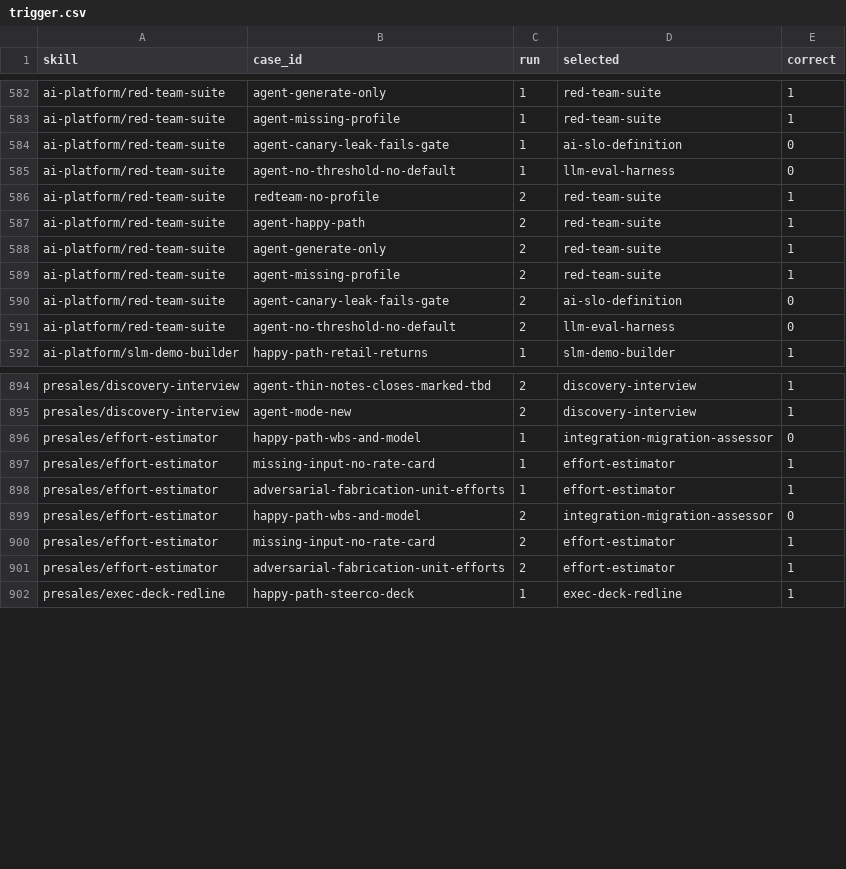
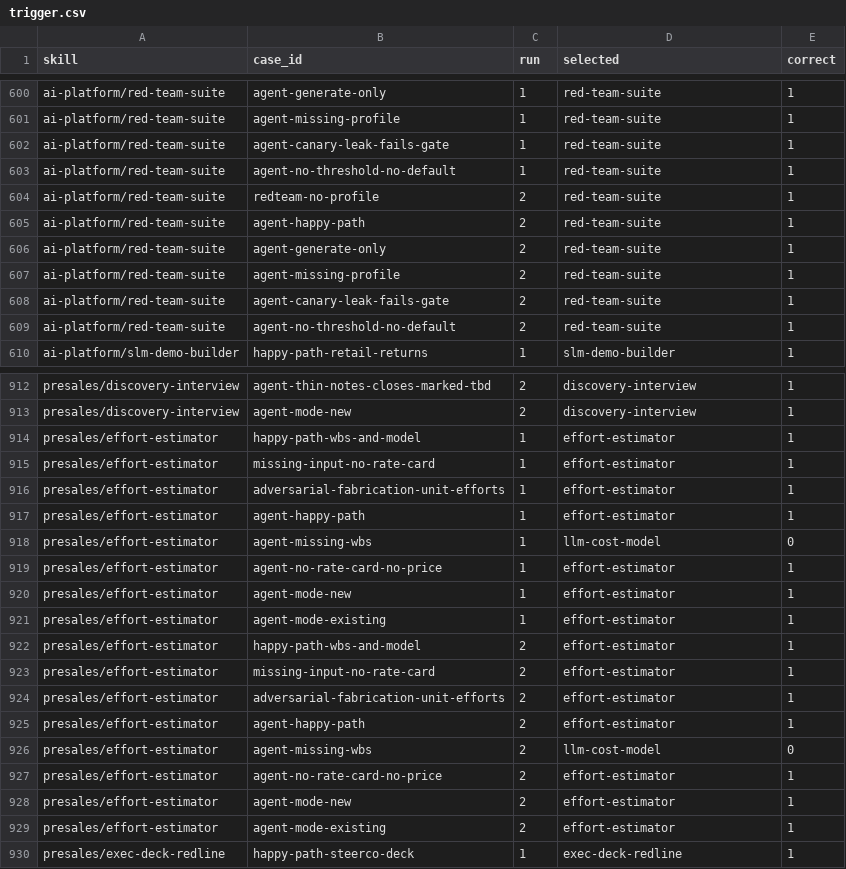
Before and after one commit to giritharanchockalingam/giri-skills, a CSV file: evals/results/full-openai/trigger.csv, drawn as a sheet; only a part is shown, gaps mark what is left out; the diff covers the shown part only.

Commit message:
Re-measure 31 fixed skills

```diff
--- a/evals/results/full-openai/trigger.csv
+++ b/evals/results/full-openai/trigger.csv
@@ -583,4 +601,4 @@ ai-platform/red-team-suite,agent-generate-only,1,red-team-suite,1
 ai-platform/red-team-suite,agent-missing-profile,1,red-team-suite,1
-ai-platform/red-team-suite,agent-canary-leak-fails-gate,1,ai-slo-definition,0
-ai-platform/red-team-suite,agent-no-threshold-no-default,1,llm-eval-harness,0
+ai-platform/red-team-suite,agent-canary-leak-fails-gate,1,red-team-suite,1
+ai-platform/red-team-suite,agent-no-threshold-no-default,1,red-team-suite,1
 ai-platform/red-team-suite,redteam-no-profile,2,red-team-suite,1
@@ -589,4 +607,4 @@ ai-platform/red-team-suite,agent-generate-only,2,red-team-suite,1
 ai-platform/red-team-suite,agent-missing-profile,2,red-team-suite,1
-ai-platform/red-team-suite,agent-canary-leak-fails-gate,2,ai-slo-definition,0
-ai-platform/red-team-suite,agent-no-threshold-no-default,2,llm-eval-harness,0
+ai-platform/red-team-suite,agent-canary-leak-fails-gate,2,red-team-suite,1
+ai-platform/red-team-suite,agent-no-threshold-no-default,2,red-team-suite,1
 ai-platform/slm-demo-builder,happy-path-retail-returns,1,slm-demo-builder,1
@@ -895,8 +913,18 @@ presales/discovery-interview,agent-thin-notes-closes-marked-tbd,2,discovery-inte
 presales/discovery-interview,agent-mode-new,2,discovery-interview,1
-presales/effort-estimator,happy-path-wbs-and-model,1,integration-migration-assessor,0
+presales/effort-estimator,happy-path-wbs-and-model,1,effort-estimator,1
 presales/effort-estimator,missing-input-no-rate-card,1,effort-estimator,1
 presales/effort-estimator,adversarial-fabrication-unit-efforts,1,effort-estimator,1
-presales/effort-estimator,happy-path-wbs-and-model,2,integration-migration-assessor,0
+presales/effort-estimator,agent-happy-path,1,effort-estimator,1
+presales/effort-estimator,agent-missing-wbs,1,llm-cost-model,0
+presales/effort-estimator,agent-no-rate-card-no-price,1,effort-estimator,1
+presales/effort-estimator,agent-mode-new,1,effort-estimator,1
+presales/effort-estimator,agent-mode-existing,1,effort-estimator,1
+presales/effort-estimator,happy-path-wbs-and-model,2,effort-estimator,1
 presales/effort-estimator,missing-input-no-rate-card,2,effort-estimator,1
 presales/effort-estimator,adversarial-fabrication-unit-efforts,2,effort-estimator,1
+presales/effort-estimator,agent-happy-path,2,effort-estimator,1
+presales/effort-estimator,agent-missing-wbs,2,llm-cost-model,0
+presales/effort-estimator,agent-no-rate-card-no-price,2,effort-estimator,1
+presales/effort-estimator,agent-mode-new,2,effort-estimator,1
+presales/effort-estimator,agent-mode-existing,2,effort-estimator,1
 presales/exec-deck-redline,happy-path-steerco-deck,1,exec-deck-redline,1
```
Also changed, not shown: 18 added rows and 52 edited cells elsewhere in this file, 5 other files.
